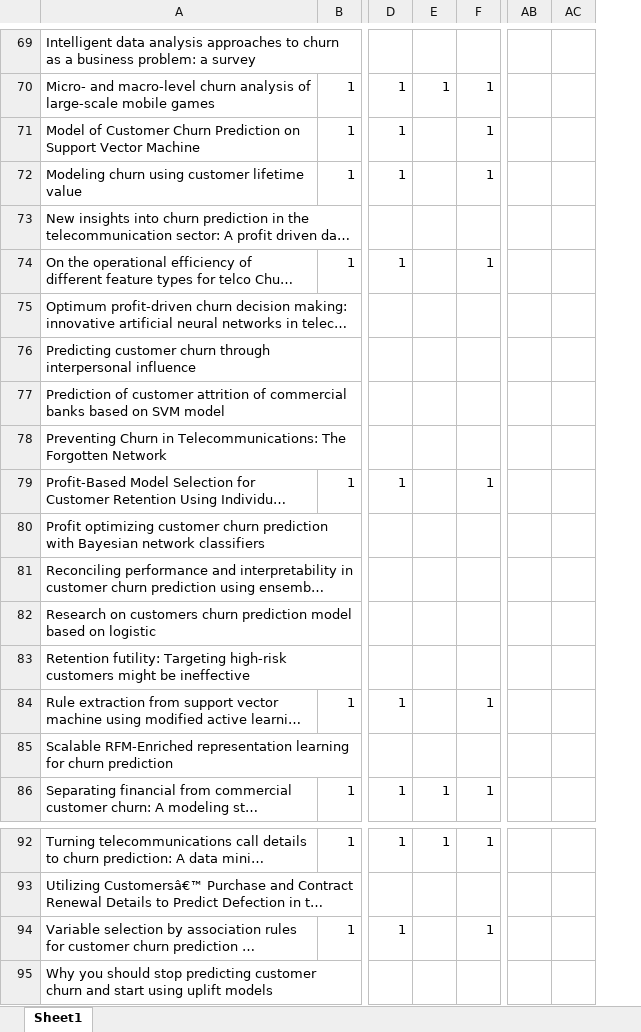
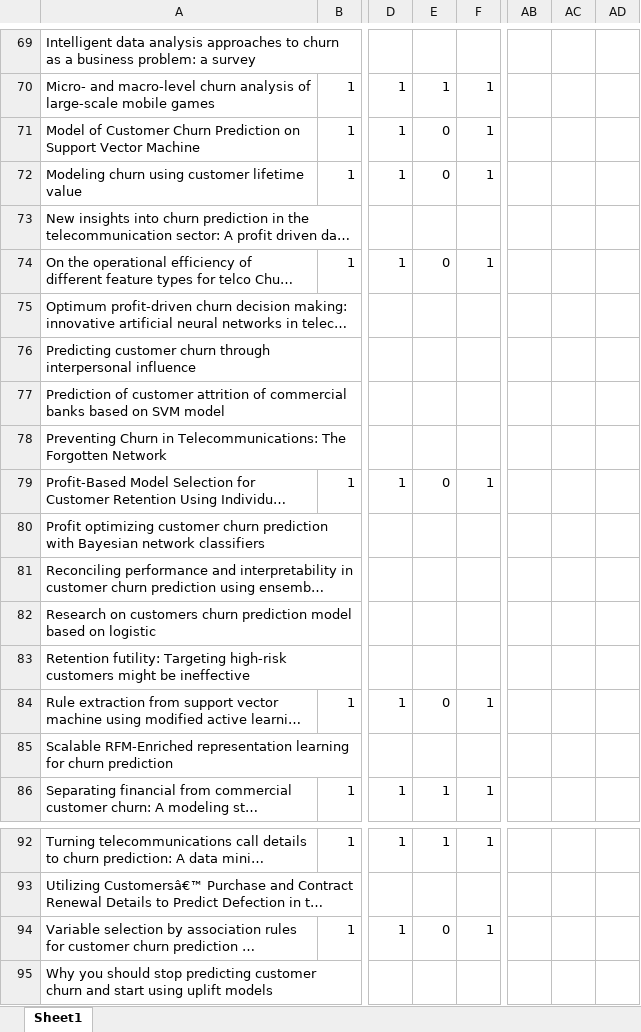
Before and after one commit to pesobreiro/SLRDropout, an Excel workbook: analysis/qualitativeAnalysis/qualityAssessment.xlsx, sheet Sheet1, drawn as a sheet; only a part is shown, gaps mark what is left out; long unchanged cells end in …; values as stored, in another font and other column widths than the file's, no borders; charts and pictures not drawn; the diff covers the shown part only; the diff names each change by its address in the sheet, - before the commit and + after, or states it on an @@ line.

```diff
--- a/analysis/qualitativeAnalysis/qualityAssessment.xlsx (sheet Sheet1)
+++ b/analysis/qualitativeAnalysis/qualityAssessment.xlsx (sheet Sheet1)
+column AC, empty
-E71:E72: (empty)
+E71:E72: 0
-E74: (empty)
+E74: 0
-E79: (empty)
+E79: 0
-E84: (empty)
+E84: 0
-E94: (empty)
+E94: 0
```
Also changed, not shown: 36 edited cells elsewhere in this sheet, formulas that keep their value, 1 other file.
